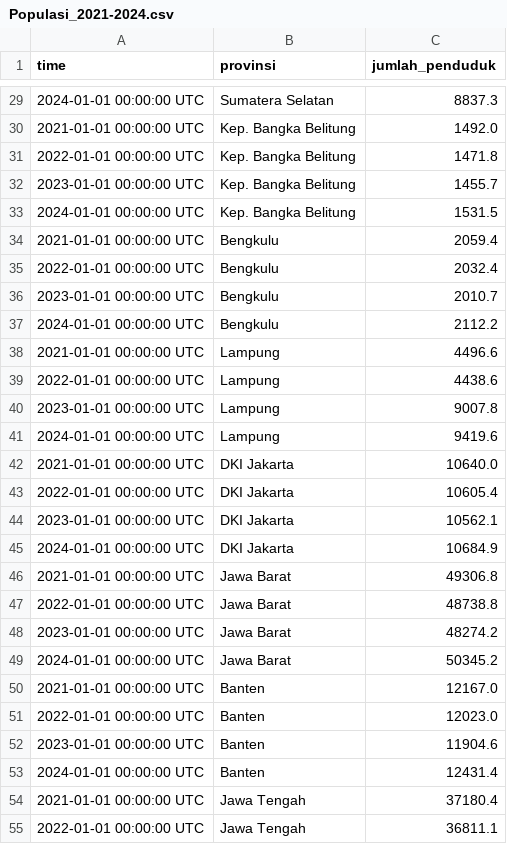
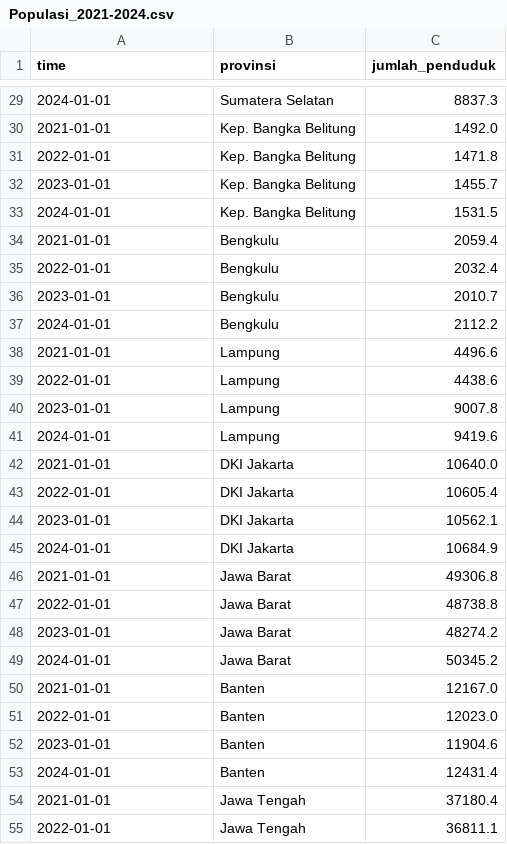
Before and after one commit to Memilihdiam/Grafana-CSV-Datatest, a CSV file: Populasi_2021-2024.csv, drawn as a sheet; only a part is shown, gaps mark what is left out; the diff covers the shown part only.

```diff
--- a/Populasi_2021-2024.csv
+++ b/Populasi_2021-2024.csv
@@ -29,27 +29,27 @@
-"2024-01-01 00:00:00 UTC","Sumatera Selatan","8837.3"
-"2021-01-01 00:00:00 UTC","Kep. Bangka Belitung","1492.0"
-"2022-01-01 00:00:00 UTC","Kep. Bangka Belitung","1471.8"
-"2023-01-01 00:00:00 UTC","Kep. Bangka Belitung","1455.7"
-"2024-01-01 00:00:00 UTC","Kep. Bangka Belitung","1531.5"
-"2021-01-01 00:00:00 UTC","Bengkulu","2059.4"
-"2022-01-01 00:00:00 UTC","Bengkulu","2032.4"
-"2023-01-01 00:00:00 UTC","Bengkulu","2010.7"
-"2024-01-01 00:00:00 UTC","Bengkulu","2112.2"
-"2021-01-01 00:00:00 UTC","Lampung","4496.6"
-"2022-01-01 00:00:00 UTC","Lampung","4438.6"
-"2023-01-01 00:00:00 UTC","Lampung","9007.8"
-"2024-01-01 00:00:00 UTC","Lampung","9419.6"
-"2021-01-01 00:00:00 UTC","DKI Jakarta","10640.0"
-"2022-01-01 00:00:00 UTC","DKI Jakarta","10605.4"
-"2023-01-01 00:00:00 UTC","DKI Jakarta","10562.1"
-"2024-01-01 00:00:00 UTC","DKI Jakarta","10684.9"
-"2021-01-01 00:00:00 UTC","Jawa Barat","49306.8"
-"2022-01-01 00:00:00 UTC","Jawa Barat","48738.8"
-"2023-01-01 00:00:00 UTC","Jawa Barat","48274.2"
-"2024-01-01 00:00:00 UTC","Jawa Barat","50345.2"
-"2021-01-01 00:00:00 UTC","Banten","12167.0"
-"2022-01-01 00:00:00 UTC","Banten","12023.0"
-"2023-01-01 00:00:00 UTC","Banten","11904.6"
-"2024-01-01 00:00:00 UTC","Banten","12431.4"
-"2021-01-01 00:00:00 UTC","Jawa Tengah","37180.4"
-"2022-01-01 00:00:00 UTC","Jawa Tengah","36811.1"
+"2024-01-01","Sumatera Selatan","8837.3"
+"2021-01-01","Kep. Bangka Belitung","1492.0"
+"2022-01-01","Kep. Bangka Belitung","1471.8"
+"2023-01-01","Kep. Bangka Belitung","1455.7"
+"2024-01-01","Kep. Bangka Belitung","1531.5"
+"2021-01-01","Bengkulu","2059.4"
+"2022-01-01","Bengkulu","2032.4"
+"2023-01-01","Bengkulu","2010.7"
+"2024-01-01","Bengkulu","2112.2"
+"2021-01-01","Lampung","4496.6"
+"2022-01-01","Lampung","4438.6"
+"2023-01-01","Lampung","9007.8"
+"2024-01-01","Lampung","9419.6"
+"2021-01-01","DKI Jakarta","10640.0"
+"2022-01-01","DKI Jakarta","10605.4"
+"2023-01-01","DKI Jakarta","10562.1"
+"2024-01-01","DKI Jakarta","10684.9"
+"2021-01-01","Jawa Barat","49306.8"
+"2022-01-01","Jawa Barat","48738.8"
+"2023-01-01","Jawa Barat","48274.2"
+"2024-01-01","Jawa Barat","50345.2"
+"2021-01-01","Banten","12167.0"
+"2022-01-01","Banten","12023.0"
+"2023-01-01","Banten","11904.6"
+"2024-01-01","Banten","12431.4"
+"2021-01-01","Jawa Tengah","37180.4"
+"2022-01-01","Jawa Tengah","36811.1"
```
Also changed, not shown: 109 edited cells elsewhere in this file.
